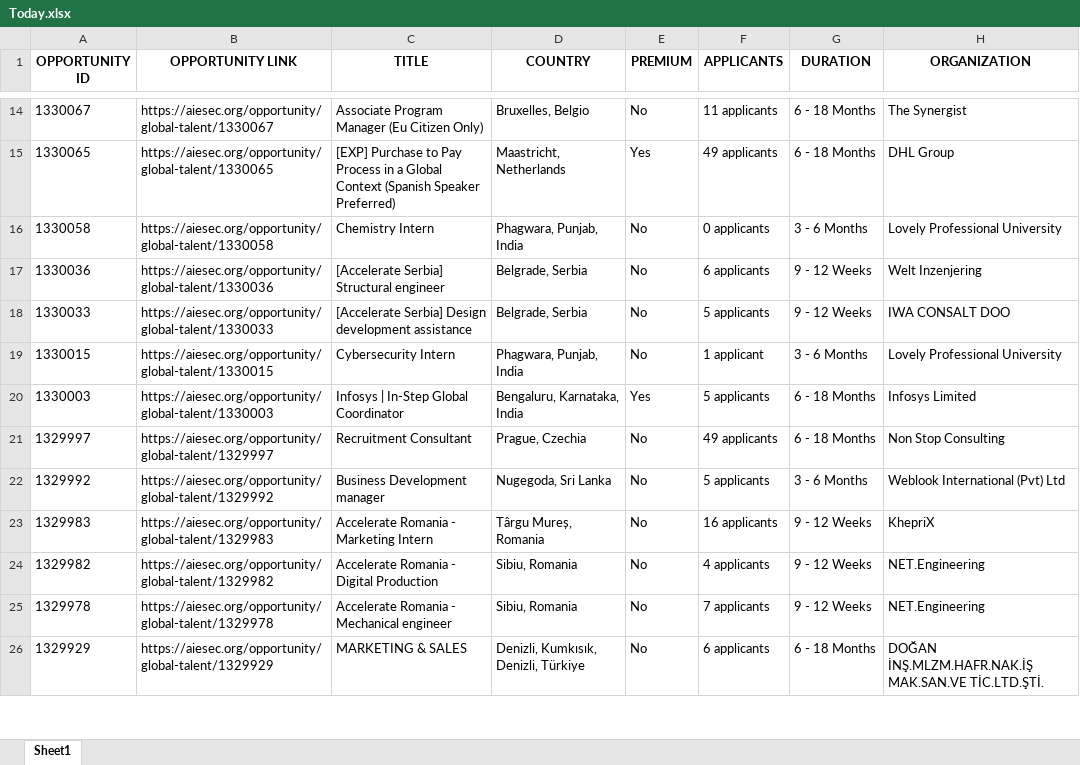
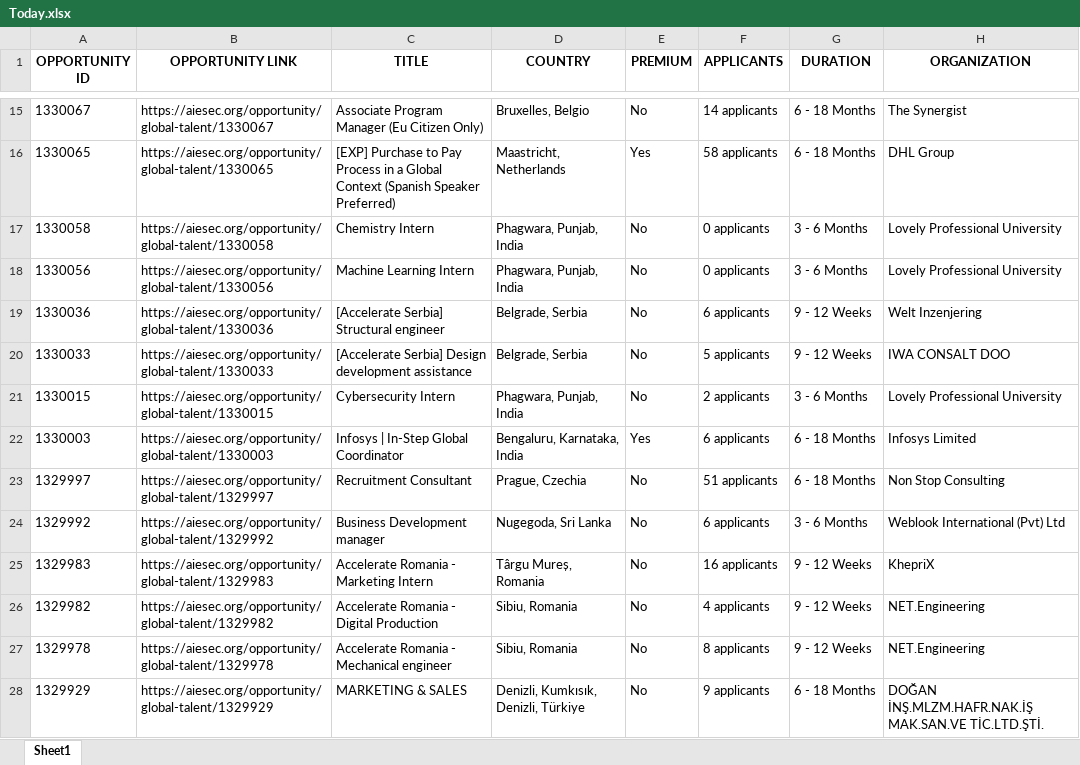
Before and after one commit to IbrahiimHassan/AIESEC_GUC, an Excel workbook: Today.xlsx, sheet Sheet1, drawn as a sheet; only a part is shown, gaps mark what is left out; values as stored, in another font and other column widths than the file's, no borders; addresses are those after the commit; the diff covers the shown part only; the diff names each change by its address in the sheet, - before the commit and + after, or states it on an @@ line.

```diff
--- a/Today.xlsx (sheet Sheet1)
+++ b/Today.xlsx (sheet Sheet1)
-F15 (APPLICANTS): 11 applicants
+F15 (APPLICANTS): 14 applicants
-F16 (APPLICANTS): 49 applicants
+F16 (APPLICANTS): 58 applicants
+row 18: 1330056 | https://aiesec.org/opportunity/global-talent/1330056 | Machine Learning Intern | Phagwara, Punjab, India | No | 0 applicants | 3 - 6 Months | Lovely Professional University
-F21 (APPLICANTS): 1 applicant
+F21 (APPLICANTS): 2 applicants
-F22 (APPLICANTS): 5 applicants
+F22 (APPLICANTS): 6 applicants
-F23 (APPLICANTS): 49 applicants
+F23 (APPLICANTS): 51 applicants
-F24 (APPLICANTS): 5 applicants
+F24 (APPLICANTS): 6 applicants
-F27 (APPLICANTS): 7 applicants
+F27 (APPLICANTS): 8 applicants
-F28 (APPLICANTS): 6 applicants
+F28 (APPLICANTS): 9 applicants
```
Also changed, not shown: 15 added rows, 8 removed rows, 3 moved rows and 105 edited cells elsewhere in this sheet, New.xlsx, 1 other file.
